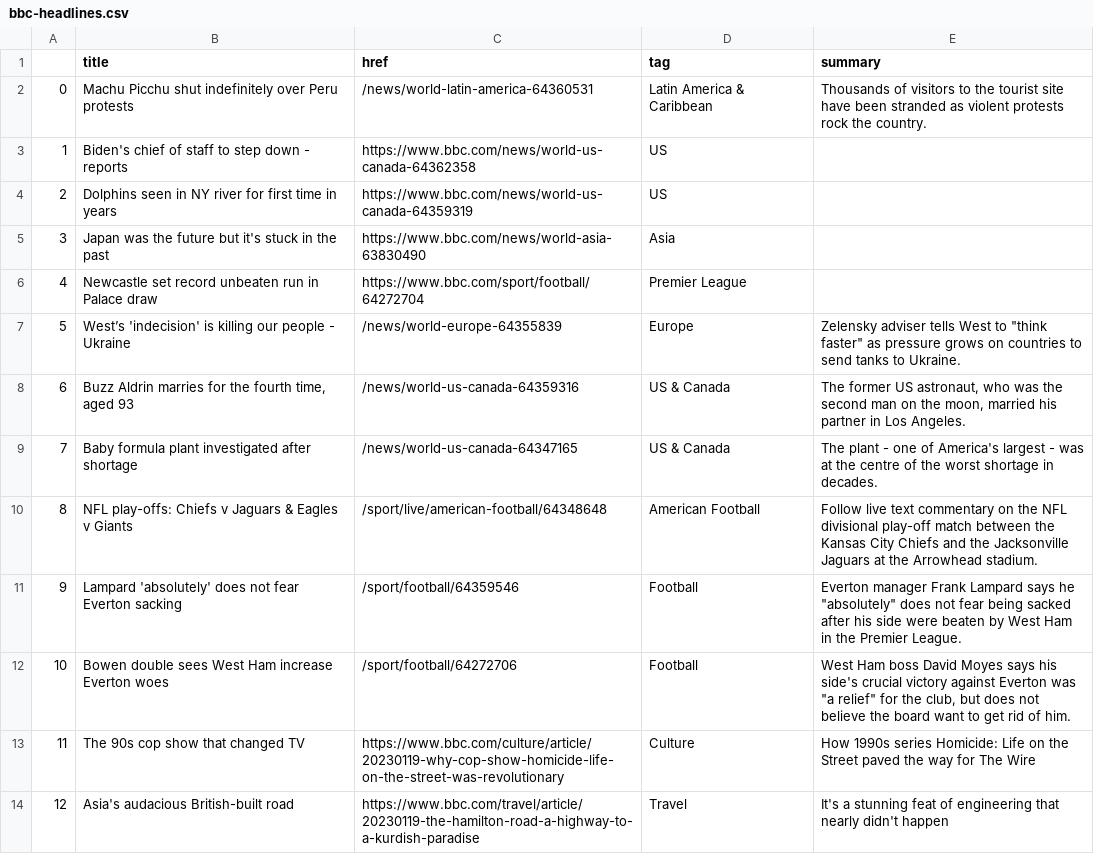
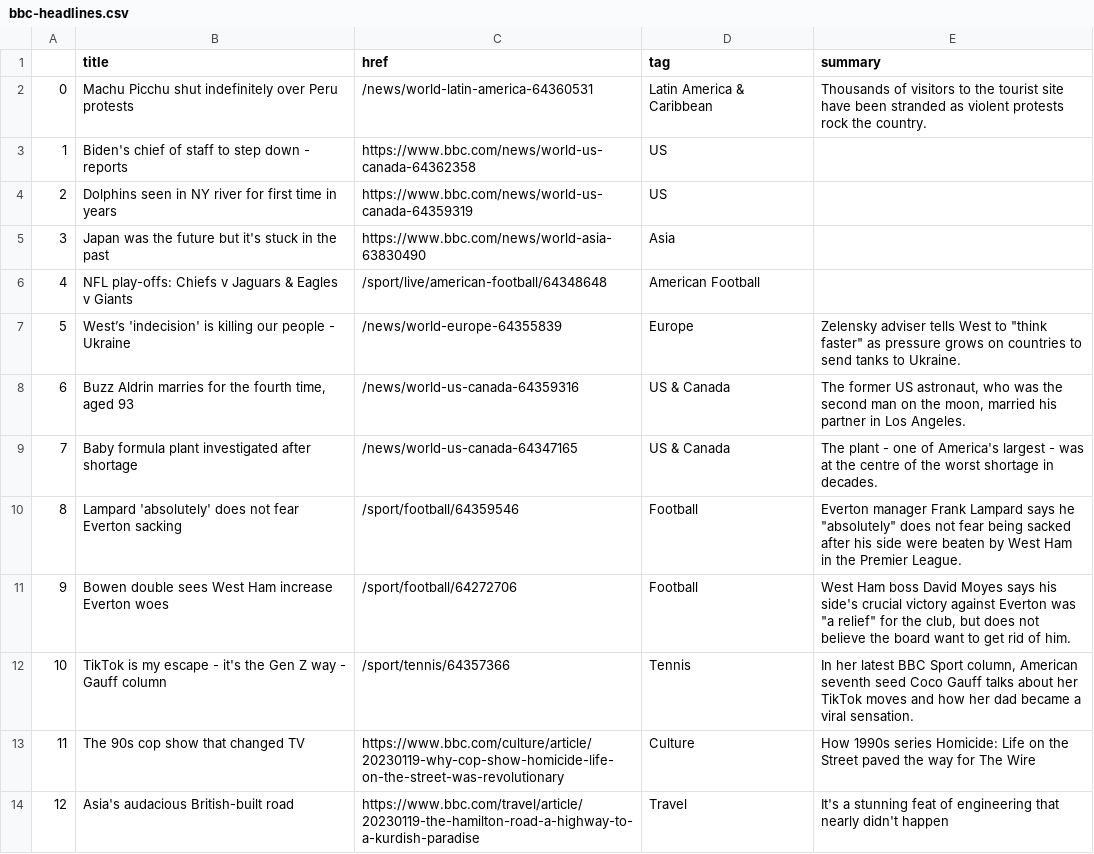
Before and after one commit to jjomalley/Auto-Scraper, a CSV file: bbc-headlines.csv, drawn as a sheet; only a part is shown.

```diff
--- a/bbc-headlines.csv
+++ b/bbc-headlines.csv
@@ -5,3 +5,3 @@
 3,Japan was the future but it's stuck in the past,https://www.bbc.com/news/world-asia-63830490,Asia,
-4,Newcastle set record unbeaten run in Palace draw,https://www.bbc.com/sport/football/64272704,Premier League,
+4,NFL play-offs: Chiefs v Jaguars & Eagles v Giants,/sport/live/american-football/64348648,American Football,
 5,West’s 'indecision' is killing our people - Ukraine,/news/world-europe-64355839,Europe,"Zelensky adviser tells West to ""think faster"" as pressure grows on countries to send tanks to Ukraine."
@@ -9,5 +9,5 @@
 7,Baby formula plant investigated after shortage,/news/world-us-canada-64347165,US & Canada,The plant - one of America's largest - was at the centre of the worst shortage in decades.
-8,NFL play-offs: Chiefs v Jaguars & Eagles v Giants,/sport/live/american-football/64348648,American Football,Follow live text commentary on the NFL divisional play-off match between the Kansas City Chiefs and the Jacksonville Jaguars at the Arrowhead stadium.
-9,Lampard 'absolutely' does not fear Everton sacking,/sport/football/64359546,Football,"Everton manager Frank Lampard says he ""absolutely"" does not fear being sacked after his side were beaten by West Ham in the Premier League."
-10,Bowen double sees West Ham increase Everton woes,/sport/football/64272706,Football,"West Ham boss David Moyes says his side's crucial victory against Everton was ""a relief"" for the club, but does not believe the board want to get rid of him."
+8,Lampard 'absolutely' does not fear Everton sacking,/sport/football/64359546,Football,"Everton manager Frank Lampard says he ""absolutely"" does not fear being sacked after his side were beaten by West Ham in the Premier League."
+9,Bowen double sees West Ham increase Everton woes,/sport/football/64272706,Football,"West Ham boss David Moyes says his side's crucial victory against Everton was ""a relief"" for the club, but does not believe the board want to get rid of him."
+10,TikTok is my escape - it's the Gen Z way - Gauff column,/sport/tennis/64357366,Tennis,"In her latest BBC Sport column, American seventh seed Coco Gauff talks about her TikTok moves and how her dad became a viral sensation."
 11,The 90s cop show that changed TV,https://www.bbc.com/culture/article/20230119-why-cop-show-homicide-life-on-the-street-was-revolutionary,Culture,How 1990s series Homicide: Life on the Street paved the way for The Wire
```
